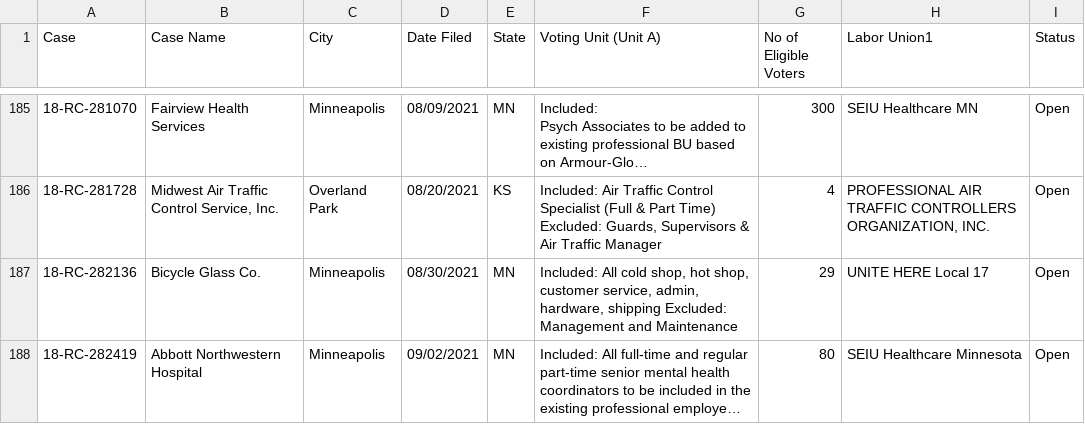
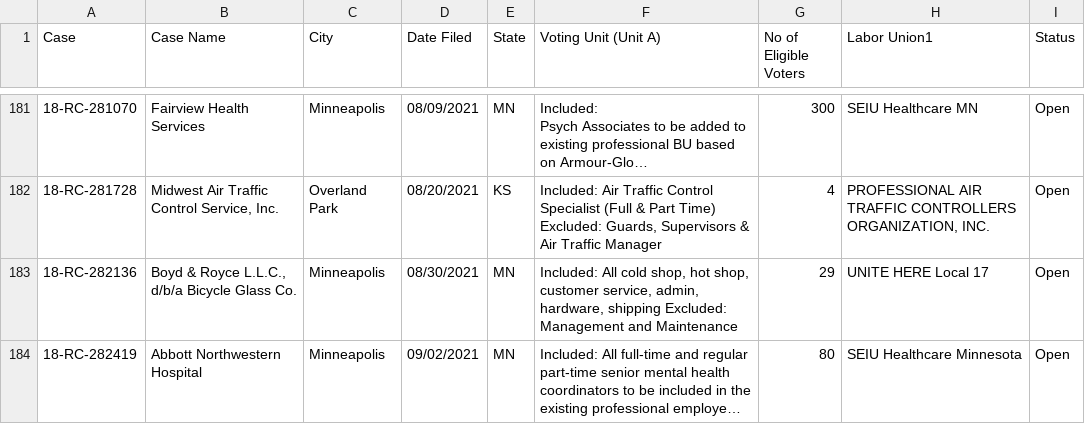
Before and after one commit to reuning/unionwebsite, a CSV file: gen/data/open_petitions.csv, drawn as a sheet; only a part is shown, gaps mark what is left out; long unchanged cells end in …; addresses are those after the commit; the diff covers the shown part only; the diff names each change by its address in the sheet, - before the commit and + after, or states it on an @@ line.

```diff
--- a/gen/data/open_petitions.csv
+++ b/gen/data/open_petitions.csv
-B183 (Case Name): Bicycle Glass Co.
+B183 (Case Name): Boyd & Royce L.L.C., d/b/a Bicycle Glass Co.
```
Also changed, not shown: 5 added rows, 10 removed rows and 6 edited cells elsewhere in this file.
